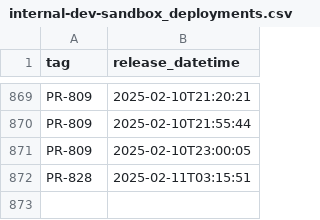
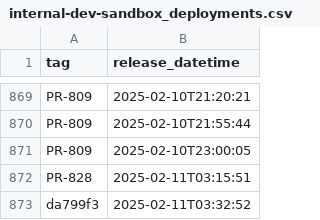
Before and after one commit to NHSDigital/electronic-prescription-service-clinical-prescription-tracker, a CSV file: _data/internal-dev-sandbox_deployments.csv, drawn as a sheet; only a part is shown, gaps mark what is left out; the diff names each change by its address in the sheet, - before the commit and + after, or states it on an @@ line.

```diff
--- a/_data/internal-dev-sandbox_deployments.csv
+++ b/_data/internal-dev-sandbox_deployments.csv
+row 873: da799f3 | 2025-02-11T03:32:52
```
Also changed, not shown: 1 other file.
